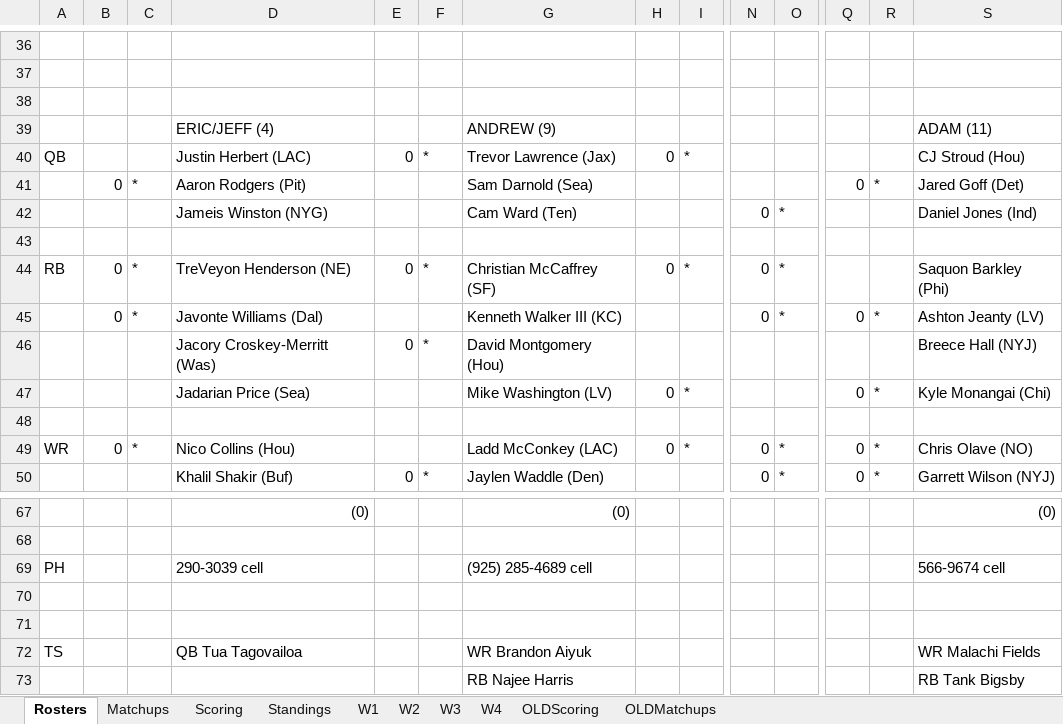
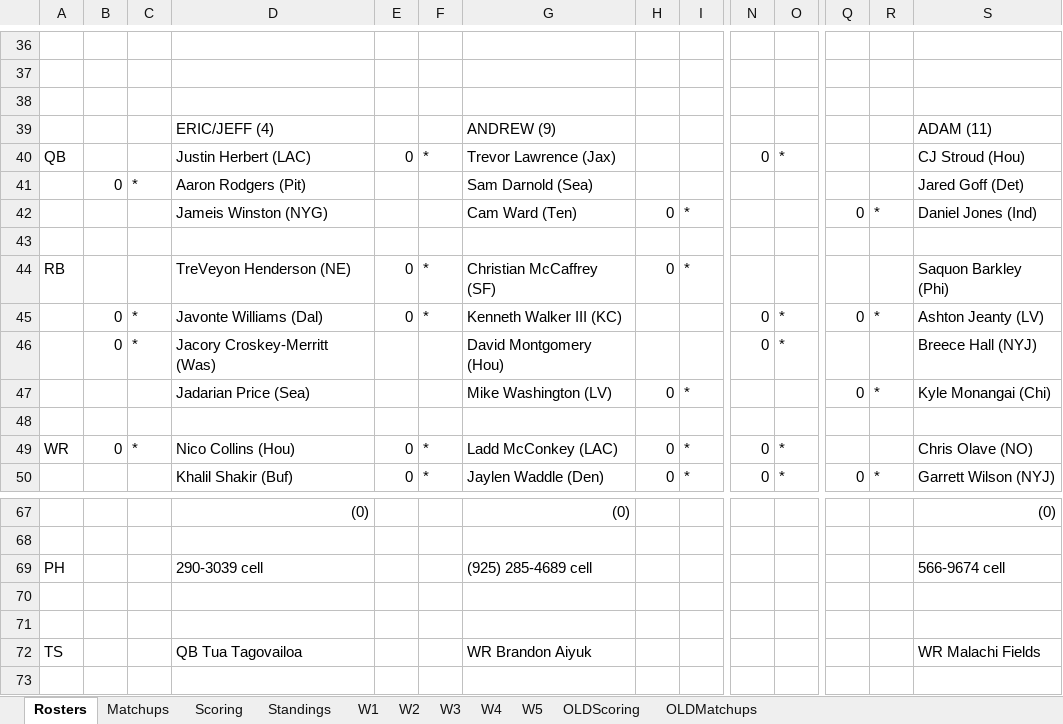
Before and after one commit to opflweb/scoring, an Excel workbook: OPFL Scoring 2026.xlsx, sheet Rosters, drawn as a sheet; only a part is shown, gaps mark what is left out; values as stored, in another font and other column widths than the file's, no cell formats; charts and pictures not drawn; removed rows and columns are numbered as before the commit, all else as after; rows hold the shown columns only; the diff covers the shown part only; the diff names each change by its address in the sheet, - before the commit and + after, or states it on an @@ line.

```diff
--- a/OPFL Scoring 2026.xlsx (sheet Rosters)
+++ b/OPFL Scoring 2026.xlsx (sheet Rosters)
+sheet tab: W5
-H40: 0
+H40: (empty)
-I40: *
+I40: (empty)
-N40: (empty)
+N40: 0
-O40: (empty)
+O40: *
-Q41: 0
+Q41: (empty)
-R41: *
+R41: (empty)
-H42: (empty)
+H42: 0
-I42: (empty)
+I42: *
-N42: 0
+N42: (empty)
-O42: *
+O42: (empty)
-Q42: (empty)
+Q42: 0
-R42: (empty)
+R42: *
-B44: 0
+B44: (empty)
-C44: *
+C44: (empty)
-N44: 0
+N44: (empty)
-O44: *
+O44: (empty)
-E45: (empty)
+E45: 0
-F45: (empty)
+F45: *
-B46: (empty)
+B46: 0
-C46: (empty)
+C46: *
-E46: 0
+E46: (empty)
-F46: *
+F46: (empty)
-N46: (empty)
+N46: 0
-O46: (empty)
+O46: *
-E49: (empty)
+E49: 0
-F49: (empty)
+F49: *
-Q49: 0
+Q49: (empty)
-R49: *
+R49: (empty)
-H50: (empty)
+H50: 0
-I50: (empty)
+I50: *
-row 73:  |  |  |  |  |  | RB Najee Harris |  |  |  |  |  |  | RB Tank Bigsby
```
Also changed, not shown: 2 added rows, 2 removed rows and 116 edited cells elsewhere in this sheet, sheet Matchups, sheet OLDScoring, sheet Standings, sheet Scoring, sheet OLDMatchups, cell formats, formulas that keep their value, charts or pictures.
